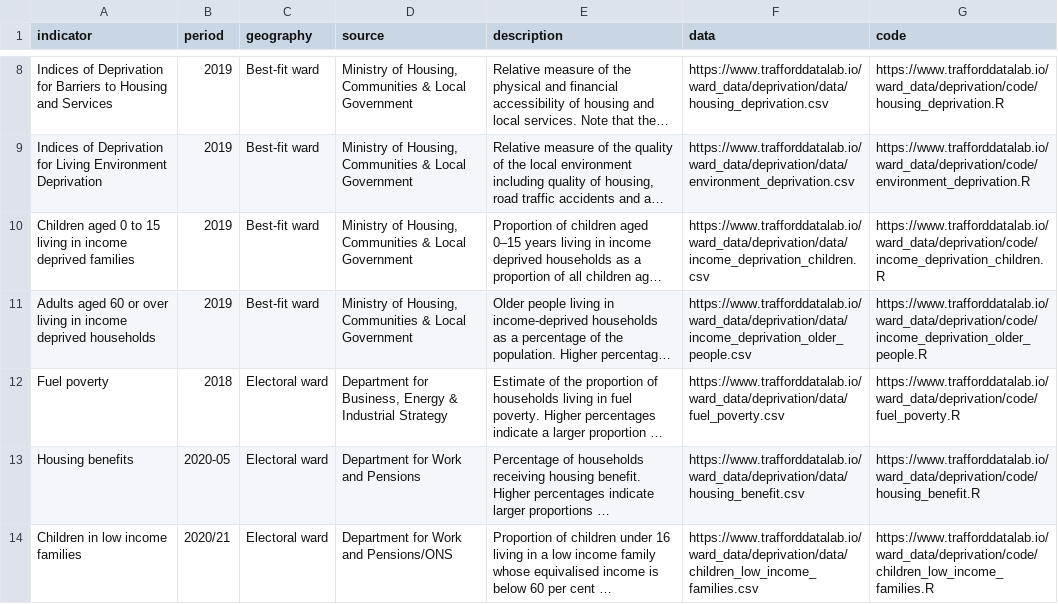
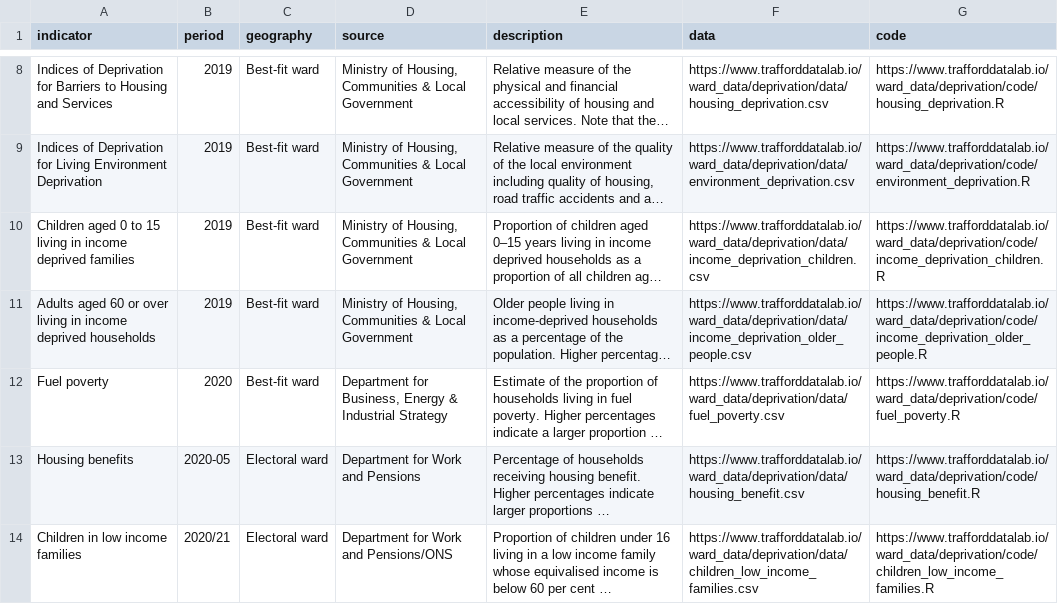
Before and after one commit to traffordDataLab/ward_data, a CSV file: deprivation/meta.csv, drawn as a sheet; only a part is shown, gaps mark what is left out; long unchanged cells end in …; the diff names each change by its address in the sheet, - before the commit and + after, or states it on an @@ line.

```diff
--- a/deprivation/meta.csv
+++ b/deprivation/meta.csv
-B12 (period): 2018
+B12 (period): 2020
-C12 (geography): Electoral ward
+C12 (geography): Best-fit ward
```
Also changed, not shown: deprivation/data/fuel_poverty.csv, 1 other file.
